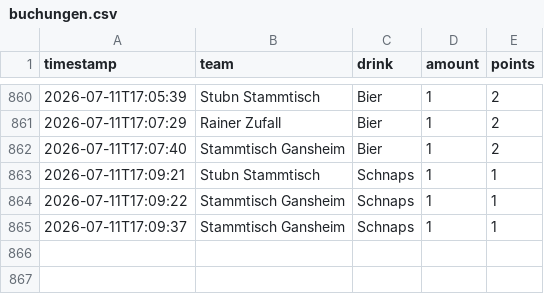
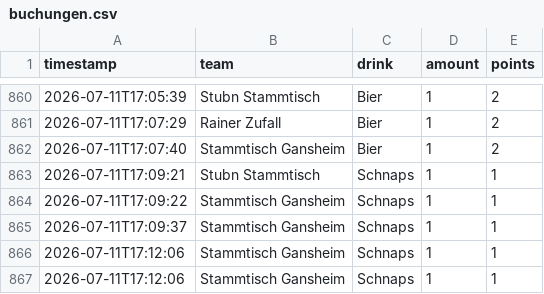
Before and after one commit to JojoMojoe/dritteHalbzeit, a CSV file: buchungen.csv, drawn as a sheet; only a part is shown, gaps mark what is left out; the diff names each change by its address in the sheet, - before the commit and + after, or states it on an @@ line.

```diff
--- a/buchungen.csv
+++ b/buchungen.csv
+row 866: 2026-07-11T17:12:06 | Stammtisch Gansheim | Schnaps | 1 | 1
+row 867: 2026-07-11T17:12:06 | Stammtisch Gansheim | Schnaps | 1 | 1
```
Also changed, not shown: 2 other files.
